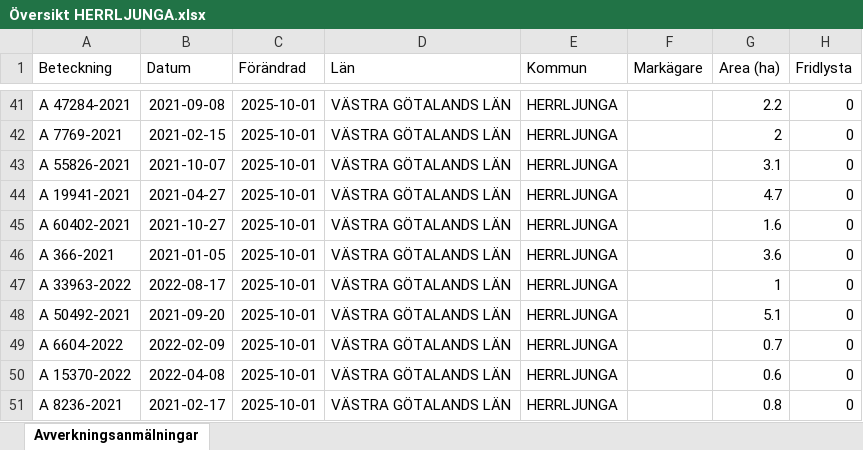
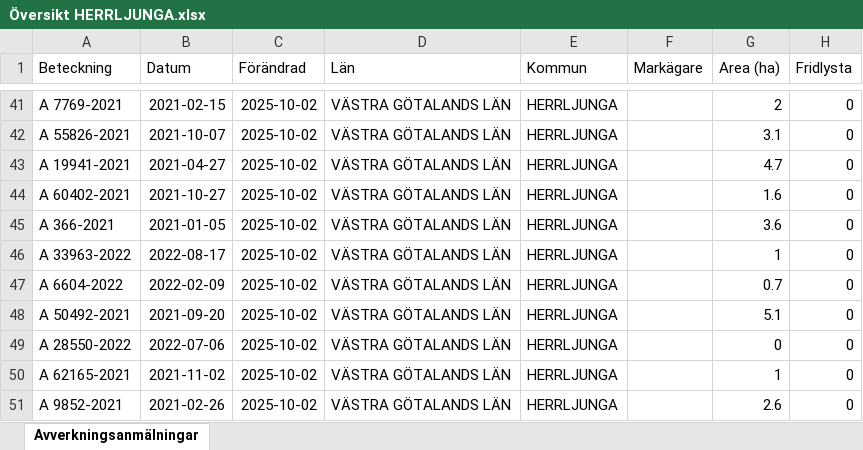
Before and after one commit to klasma/Logging_1466, an Excel workbook: Översikt HERRLJUNGA.xlsx, sheet Avverkningsanmälningar, drawn as a sheet; only a part is shown, gaps mark what is left out; values as stored, in another font and other column widths than the file's, no borders; the diff covers the shown part only; the diff names each change by its address in the sheet, - before the commit and + after, or states it on an @@ line.

```diff
--- a/Översikt HERRLJUNGA.xlsx (sheet Avverkningsanmälningar)
+++ b/Översikt HERRLJUNGA.xlsx (sheet Avverkningsanmälningar)
-A41 (Beteckning): A 47284-2021
+A41 (Beteckning): A 7769-2021
-B41 (Datum): 2021-09-08
+B41 (Datum): 2021-02-15
-C41:C51 (Förändrad): 2025-10-01
+C41:C51 (Förändrad): 2025-10-02
-G41 (Area (ha)): 2.2
+G41 (Area (ha)): 2
-A42 (Beteckning): A 7769-2021
+A42 (Beteckning): A 55826-2021
-B42 (Datum): 2021-02-15
+B42 (Datum): 2021-10-07
-G42 (Area (ha)): 2
+G42 (Area (ha)): 3.1
-A43 (Beteckning): A 55826-2021
+A43 (Beteckning): A 19941-2021
-B43 (Datum): 2021-10-07
+B43 (Datum): 2021-04-27
-G43 (Area (ha)): 3.1
+G43 (Area (ha)): 4.7
-A44 (Beteckning): A 19941-2021
+A44 (Beteckning): A 60402-2021
-B44 (Datum): 2021-04-27
+B44 (Datum): 2021-10-27
-G44 (Area (ha)): 4.7
+G44 (Area (ha)): 1.6
-A45 (Beteckning): A 60402-2021
+A45 (Beteckning): A 366-2021
-B45 (Datum): 2021-10-27
+B45 (Datum): 2021-01-05
-G45 (Area (ha)): 1.6
+G45 (Area (ha)): 3.6
-A46 (Beteckning): A 366-2021
+A46 (Beteckning): A 33963-2022
-B46 (Datum): 2021-01-05
+B46 (Datum): 2022-08-17
-G46 (Area (ha)): 3.6
+G46 (Area (ha)): 1
-A47 (Beteckning): A 33963-2022
+A47 (Beteckning): A 6604-2022
-B47 (Datum): 2022-08-17
+B47 (Datum): 2022-02-09
-G47 (Area (ha)): 1
+G47 (Area (ha)): 0.7
-A49 (Beteckning): A 6604-2022
+A49 (Beteckning): A 28550-2022
-B49 (Datum): 2022-02-09
+B49 (Datum): 2022-07-06
-G49 (Area (ha)): 0.7
+G49 (Area (ha)): 0
-A50 (Beteckning): A 15370-2022
+A50 (Beteckning): A 62165-2021
-B50 (Datum): 2022-04-08
+B50 (Datum): 2021-11-02
-G50 (Area (ha)): 0.6
+G50 (Area (ha)): 1
-A51 (Beteckning): A 8236-2021
+A51 (Beteckning): A 9852-2021
-B51 (Datum): 2021-02-17
+B51 (Datum): 2021-02-26
-G51 (Area (ha)): 0.8
+G51 (Area (ha)): 2.6
```
Also changed, not shown: 1589 edited cells elsewhere in this sheet, artfynd/A 15042-2024 artfynd.xlsx, artfynd/A 19923-2025 artfynd.xlsx, 24 other files.
